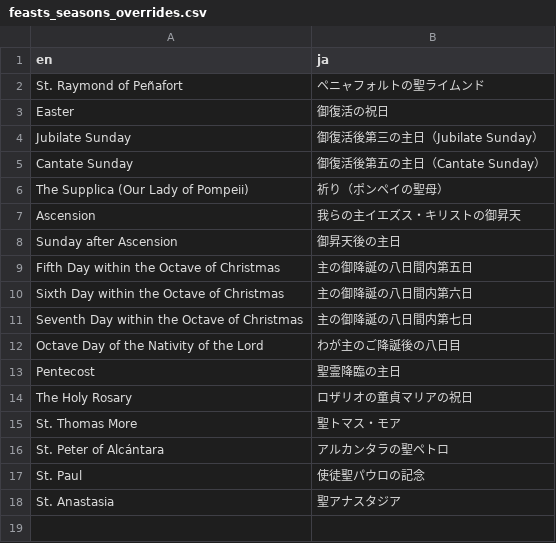
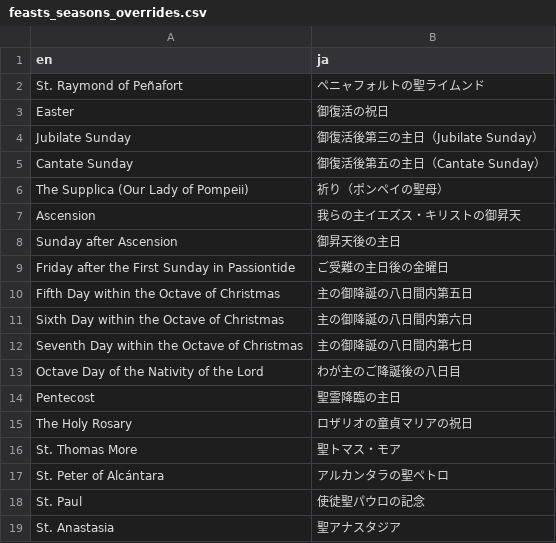
Before and after one commit to Blue-jp/tridentine_calendar, a CSV file: tridentine_calendar/i18n/ja/feasts_seasons_overrides.csv, drawn as a sheet.

```diff
--- a/tridentine_calendar/i18n/ja/feasts_seasons_overrides.csv
+++ b/tridentine_calendar/i18n/ja/feasts_seasons_overrides.csv
@@ -8,2 +8,3 @@ Ascension,我らの主イエズス・キリストの御昇天
 Sunday after Ascension,御昇天後の主日
+Friday after the First Sunday in Passiontide,ご受難の主日後の金曜日
 Fifth Day within the Octave of Christmas,主の御降誕の八日間内第五日
```
Also changed, not shown: tridentine_calendar/i18n/fr/feasts_seasons.csv, 8 other files.
